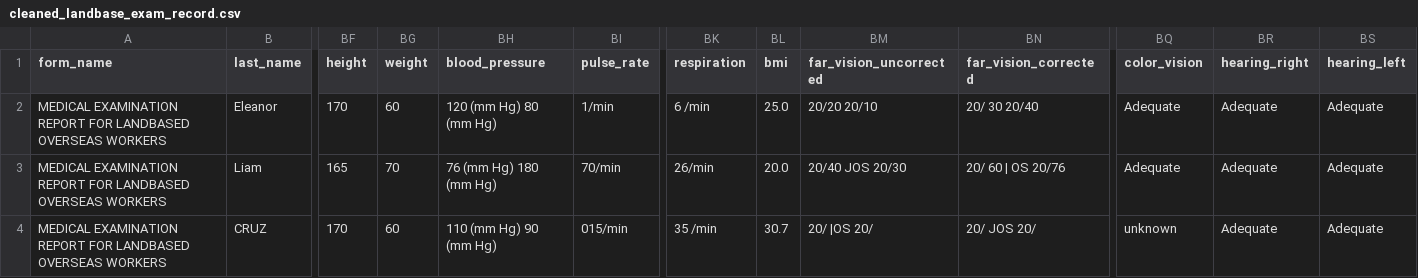
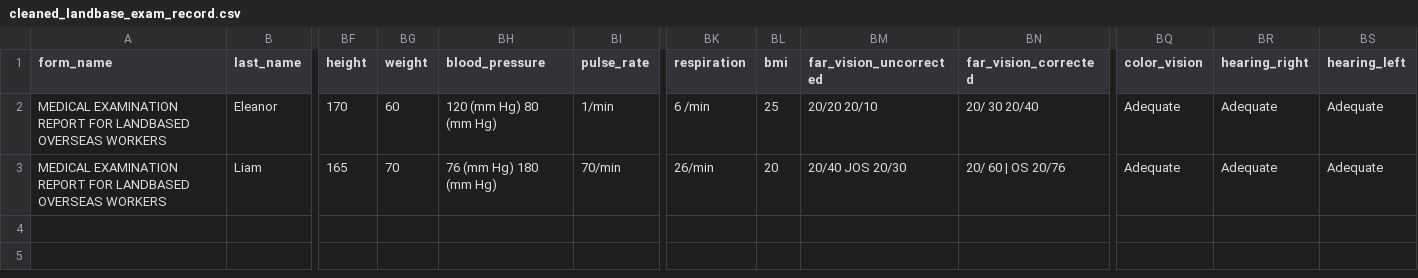
Before and after one commit to shanenprz/dashlab_challenge, a CSV file: cleaned_landbase_exam_record.csv, drawn as a sheet; only a part is shown, gaps mark what is left out; rows hold the shown columns only; the diff names each change by its address in the sheet, - before the commit and + after, or states it on an @@ line.

```diff
--- a/cleaned_landbase_exam_record.csv
+++ b/cleaned_landbase_exam_record.csv
-BL2 (bmi): 25.0
+BL2 (bmi): 25
-BL3 (bmi): 20.0
+BL3 (bmi): 20
-row 4: MEDICAL EXAMINATION REPORT FOR LANDBASED OVERSEAS WORKERS | CRUZ | 170 | 60 | 110 (mm Hg) 90 (mm Hg) | 015/min | 35 /min | 30.7 | 20/ |OS 20/ | 20/ JOS 20/ | unknown | Adequate | Adequate
```
Also changed, not shown: cleaned_hiv_record.csv, cleaned_landbase_cert_record.csv, 6 other files.
